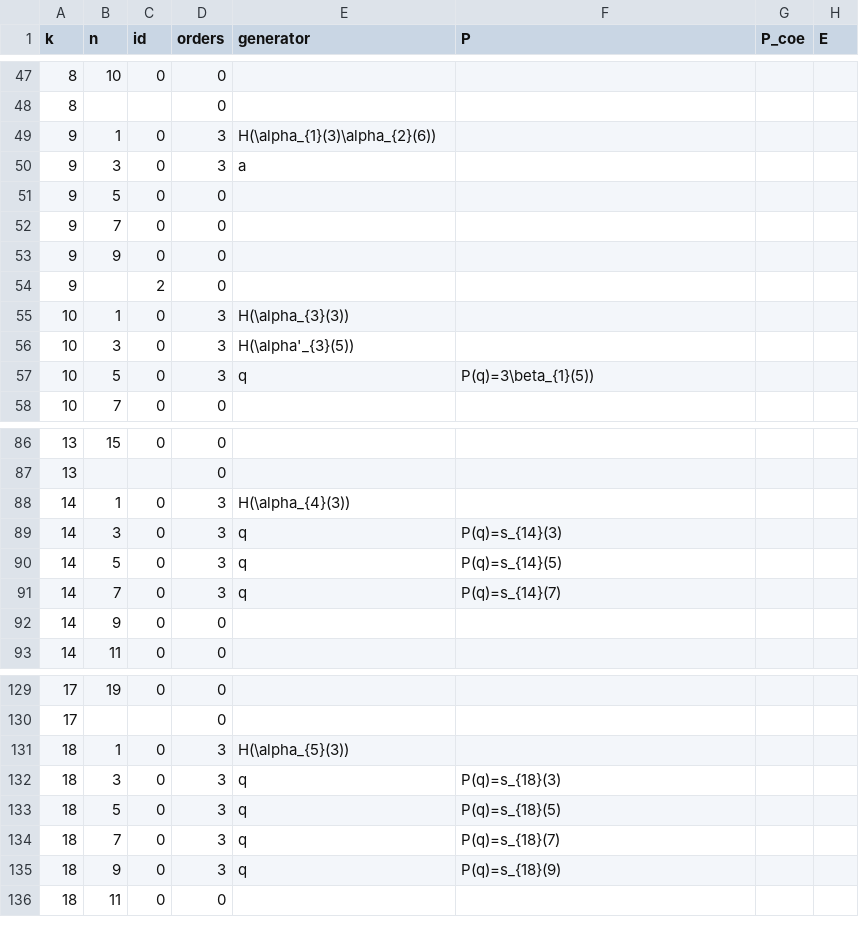
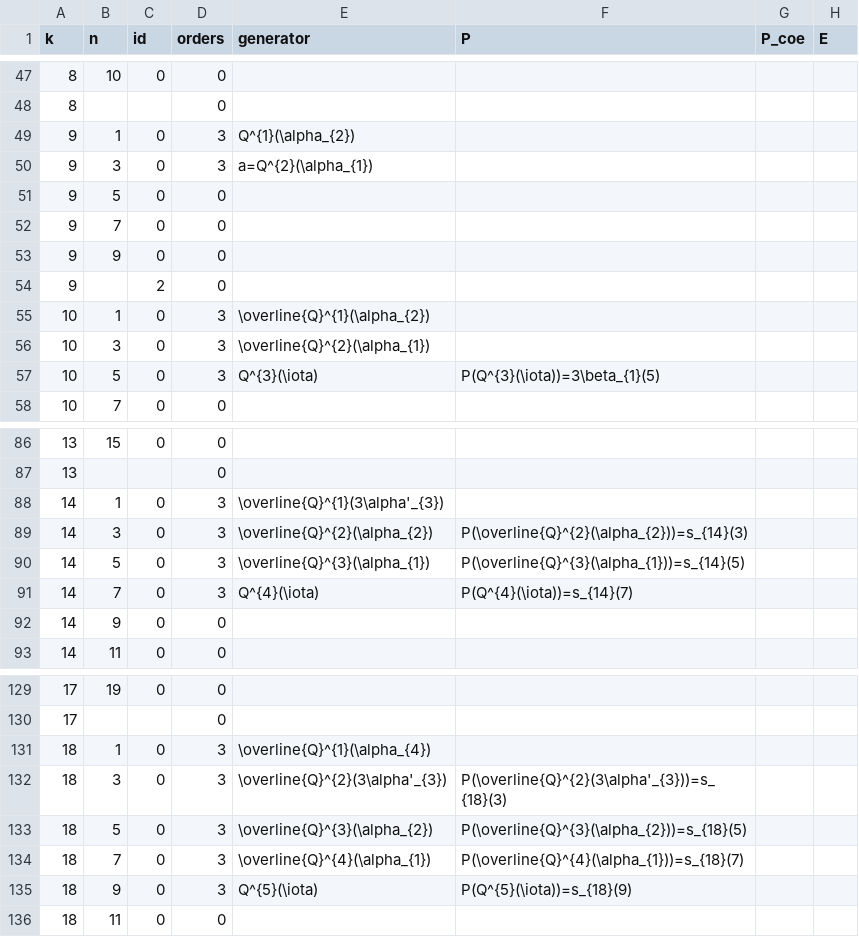
Before and after one commit to akebono03/Images-of-Generators-under-Homomorphisms-of-Double-EHP-Exact-Sequences, a CSV file: fiber3.csv, drawn as a sheet; only a part is shown, gaps mark what is left out; the diff covers the shown part only; the diff names each change by its address in the sheet, - before the commit and + after, or states it on an @@ line.

```diff
--- a/fiber3.csv
+++ b/fiber3.csv
-E49 (generator): H(\alpha_{1}(3)\alpha_{2}(6))
+E49 (generator): Q^{1}(\alpha_{2})
-E50 (generator): a
+E50 (generator): a=Q^{2}(\alpha_{1})
-E55 (generator): H(\alpha_{3}(3))
+E55 (generator): \overline{Q}^{1}(\alpha_{2})
-E56 (generator): H(\alpha'_{3}(5))
+E56 (generator): \overline{Q}^{2}(\alpha_{1})
-E57 (generator): q
+E57 (generator): Q^{3}(\iota)
-F57 (P): P(q)=3\beta_{1}(5))
+F57 (P): P(Q^{3}(\iota))=3\beta_{1}(5)
-E88 (generator): H(\alpha_{4}(3))
+E88 (generator): \overline{Q}^{1}(3\alpha'_{3})
-E89 (generator): q
+E89 (generator): \overline{Q}^{2}(\alpha_{2})
-F89 (P): P(q)=s_{14}(3)
+F89 (P): P(\overline{Q}^{2}(\alpha_{2}))=s_{14}(3)
-E90 (generator): q
+E90 (generator): \overline{Q}^{3}(\alpha_{1})
-F90 (P): P(q)=s_{14}(5)
+F90 (P): P(\overline{Q}^{3}(\alpha_{1}))=s_{14}(5)
-E91 (generator): q
+E91 (generator): Q^{4}(\iota)
-F91 (P): P(q)=s_{14}(7)
+F91 (P): P(Q^{4}(\iota))=s_{14}(7)
-E131 (generator): H(\alpha_{5}(3))
+E131 (generator): \overline{Q}^{1}(\alpha_{4})
-E132 (generator): q
+E132 (generator): \overline{Q}^{2}(3\alpha'_{3})
-F132 (P): P(q)=s_{18}(3)
+F132 (P): P(\overline{Q}^{2}(3\alpha'_{3}))=s_{18}(3)
-E133 (generator): q
+E133 (generator): \overline{Q}^{3}(\alpha_{2})
-F133 (P): P(q)=s_{18}(5)
+F133 (P): P(\overline{Q}^{3}(\alpha_{2}))=s_{18}(5)
-E134 (generator): q
+E134 (generator): \overline{Q}^{4}(\alpha_{1})
-F134 (P): P(q)=s_{18}(7)
+F134 (P): P(\overline{Q}^{4}(\alpha_{1}))=s_{18}(7)
-E135 (generator): q
+E135 (generator): Q^{5}(\iota)
-F135 (P): P(q)=s_{18}(9)
+F135 (P): P(Q^{5}(\iota))=s_{18}(9)
```
Also changed, not shown: 15 edited cells elsewhere in this file, sphere3.csv, 4 other files.
